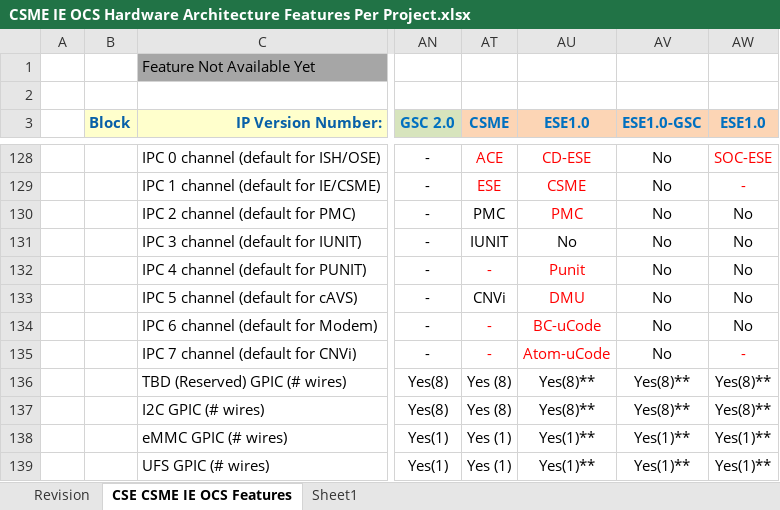
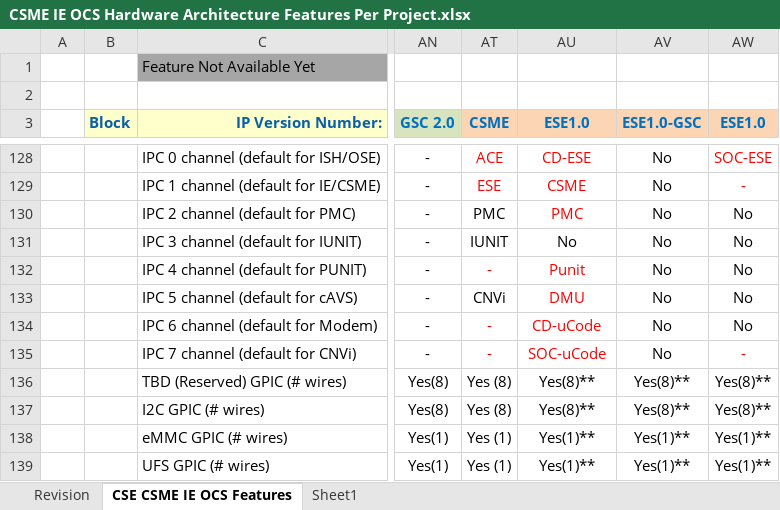
Before and after one commit to jason-ytsao/exp_submodule, an Excel workbook: ArchSpecs/Working/CSME IE OCS Hardware Architecture Features Per Project.xlsx, sheet CSE CSME IE OCS Features, drawn as a sheet; only a part is shown, gaps mark what is left out; values as stored, in another font and other column widths than the file's, no borders; the diff names each change by its address in the sheet, - before the commit and + after, or states it on an @@ line.

Commit message:
119 - Change the name of IPC channel for MTL-SOC ESE
[git-p4: depot-paths = "//depot/projects/coe/CSME/": change = 782047]

```diff
--- a/ArchSpecs/Working/CSME IE OCS Hardware Architecture Features Per Project.xlsx (sheet CSE CSME IE OCS Features)
+++ b/ArchSpecs/Working/CSME IE OCS Hardware Architecture Features Per Project.xlsx (sheet CSE CSME IE OCS Features)
-AU134 (ESE1.0): BC-uCode
+AU134 (ESE1.0): CD-uCode
-AU135 (ESE1.0): Atom-uCode
+AU135 (ESE1.0): SOC-uCode
```
Also changed, not shown: sheet Revision.
